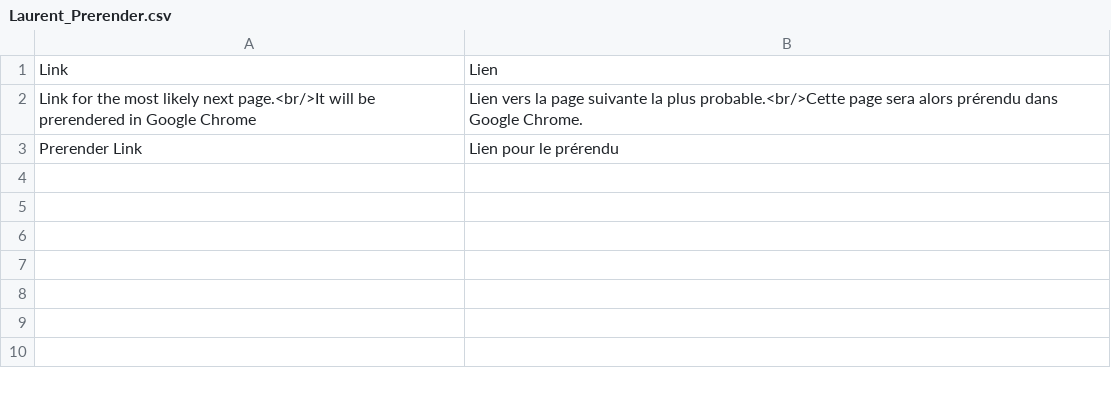
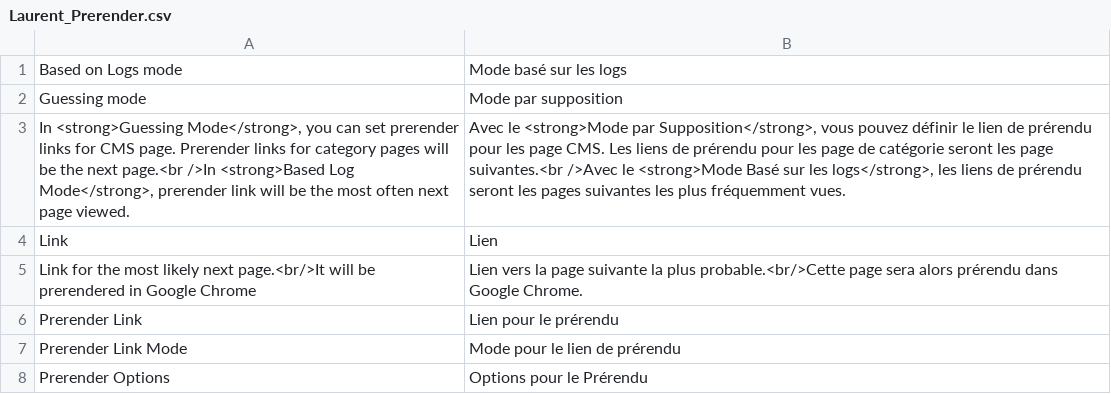
Before and after one commit to laurent35240/Magento-Prerender, a CSV file: app/locale/fr_FR/Laurent_Prerender.csv, drawn as a sheet.

Commit message:
Config field for choosing which prerender mode to use (not working yet)

```diff
--- a/app/locale/fr_FR/Laurent_Prerender.csv
+++ b/app/locale/fr_FR/Laurent_Prerender.csv
@@ -1 +1,4 @@
+"Based on Logs mode","Mode basé sur les logs"
+"Guessing mode","Mode par supposition"
+"In <strong>Guessing Mode</strong>, you can set prerender links for CMS page. Prerender links for category pages will be the next page.<br />In <strong>Based Log Mode</strong>, prerender link will be the most often next page viewed.","Avec le <strong>Mode par Supposition</strong>, vous pouvez définir le lien de prérendu pour les page CMS. Les liens de prérendu pour les page de catégorie seront les page suivantes.<br />Avec le <strong>Mode Basé sur les logs</strong>, les liens de prérendu seront les pages suivantes les plus fréquemment vues."
 "Link","Lien"
@@ -3 +6,3 @@
 "Prerender Link","Lien pour le prérendu"
+"Prerender Link Mode","Mode pour le lien de prérendu"
+"Prerender Options","Options pour le Prérendu"
```
Also changed, not shown: 6 other files.
